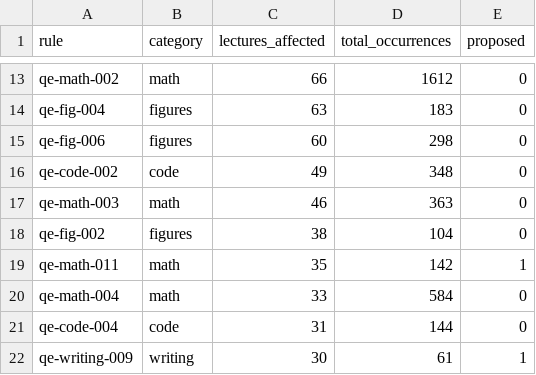
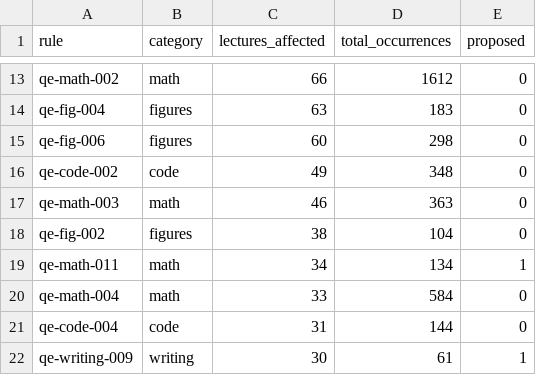
Before and after one commit to QuantEcon/audit.2026-05.style-guide, a CSV file: lectures/data/rule_reach.csv, drawn as a sheet; only a part is shown, gaps mark what is left out.

```diff
--- a/lectures/data/rule_reach.csv
+++ b/lectures/data/rule_reach.csv
@@ -18,3 +18,3 @@ qe-math-003,math,46,363,0
 qe-fig-002,figures,38,104,0
-qe-math-011,math,35,142,1
+qe-math-011,math,34,134,1
 qe-math-004,math,33,584,0
```
Also changed, not shown: lectures/data/history.csv, lectures/data/judgment.csv, 15 other files.
